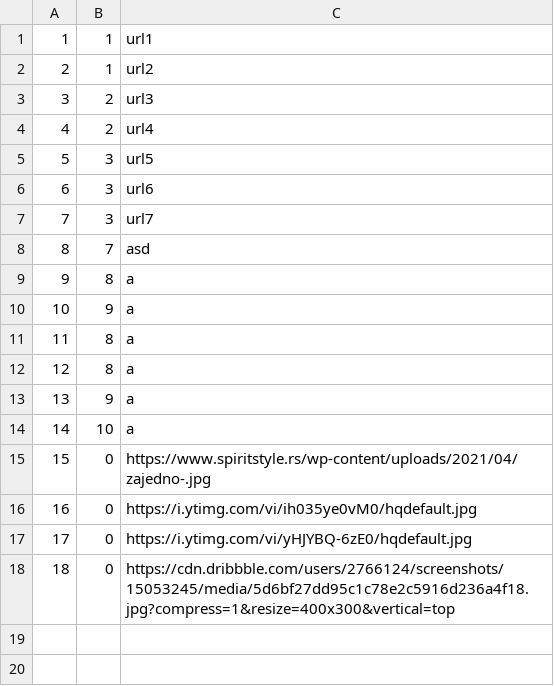
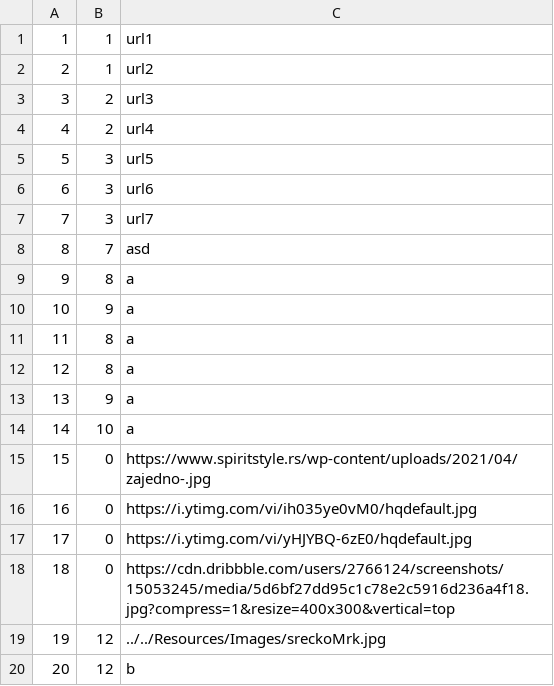
Before and after one commit to BrziGolub/booking, a CSV file: Booking/Booking/Resources/Data/tourImages.csv, drawn as a sheet; the diff names each change by its address in the sheet, - before the commit and + after, or states it on an @@ line.

Commit message:
Added Show Destinations for tour in SecondGuestHomePage

```diff
--- a/Booking/Booking/Resources/Data/tourImages.csv
+++ b/Booking/Booking/Resources/Data/tourImages.csv
+row 19: 19 | 12 | ../../Resources/Images/sreckoMrk.jpg
+row 20: 20 | 12 | b
```
Also changed, not shown: Booking/Booking/Resources/Data/tours.csv, 13 other files.
